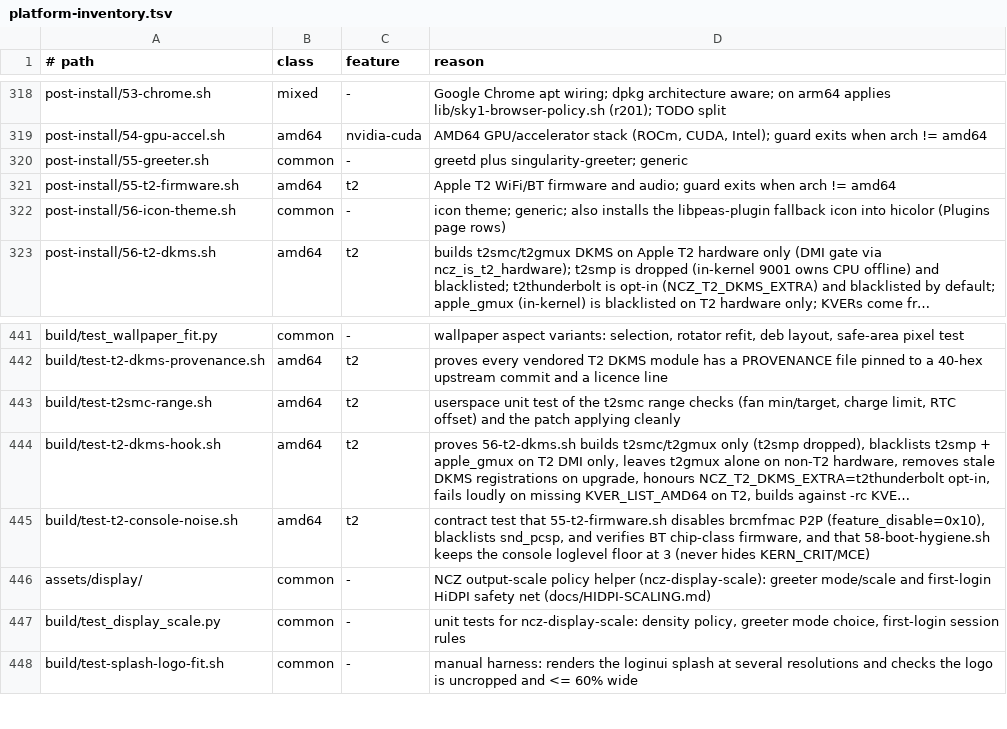
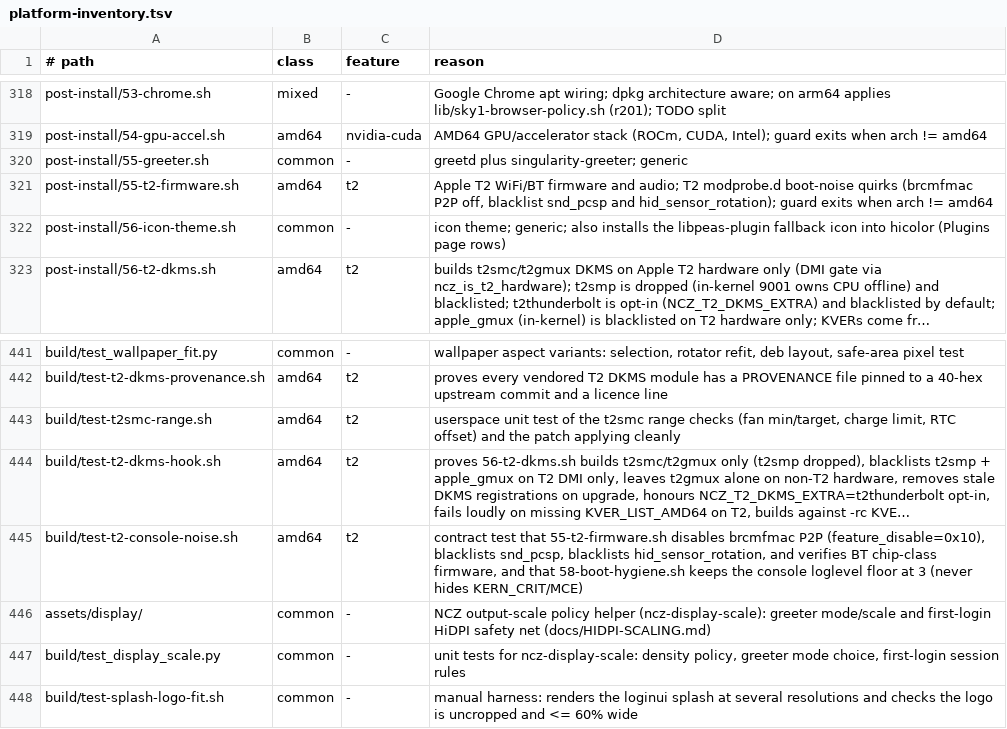
Before and after one commit to ncz-os/cix-installer, a TSV file: docs/platform-inventory.tsv, drawn as a sheet; only a part is shown, gaps mark what is left out; long unchanged cells end in …; the diff names each change by its address in the sheet, - before the commit and + after, or states it on an @@ line.

Commit message:
t2: do not bind hid_sensor_rotation on the T2 sensor hub
All-level live pass 2026-10-11 (MEDUSA/CHIMERA MacBookPro16,1): the T2 HID
sensor hub (05AC:8104) exposes an orientation collection (usage 0x20008a) whose
report descriptor omits the generic sensor common-attributes report.  The
rotation driver's probe therefore asks the hub for report id 0xffffffff, gets
nothing, and fails with -22, logging three lines per boot:

  hid-sensor-hub ...: No report with id 0xffffffff found
  hid_sensor_rotation HID-SENSOR-20008a...: failed to setup common attributes
  hid_sensor_rotation HID-SENSOR-20008a...: probe with driver hid_sensor_rotation failed with error -22

The sensor is unusable (auto-rotation is unavailable) and nothing depends on
it, so 55-t2-firmware.sh now blacklists hid_sensor_rotation (with an install
override) for T2 targets.  A driver blacklist is chosen over a kernel quirk:
the device has no usable interface, and a quirk would either register a broken
IIO device or only relocate the same messages.  Removes the failed probe and
the hub warning together.

Also documents the kernel-side companions (amd64-kernel-t2
fix/t2-quiet-benign-20261011: integrity cert-skip pr_err->pr_info, BT BCM4364B3
identification + expected ROM patchram miss demoted to info) in
docs/T2-CONSOLE-NOISE.md, and extends the contract test + inventory.

Tests: build/test-t2-console-noise.sh 17/17 PASS; build/lint-platform.sh OK;
build/gen-hooks-lists.sh --check clean; build/test-platform-lint.sh 36/1 (the
1 is pre-existing and identical on the base integration tip).

```diff
--- a/docs/platform-inventory.tsv
+++ b/docs/platform-inventory.tsv
-D321 (reason): …and audio; guard exits…
+D321 (reason): …and audio; T2 modprobe.d boot-noise quirks (brcmfmac P2P off, blacklist snd_pcsp and hid_sensor_rotation); guard exits…
-D445 (reason): …blacklists snd_pcsp, and verifies…
+D445 (reason): …blacklists snd_pcsp, blacklists hid_sensor_rotation, and verifies…
```
Also changed, not shown: 3 other files.
